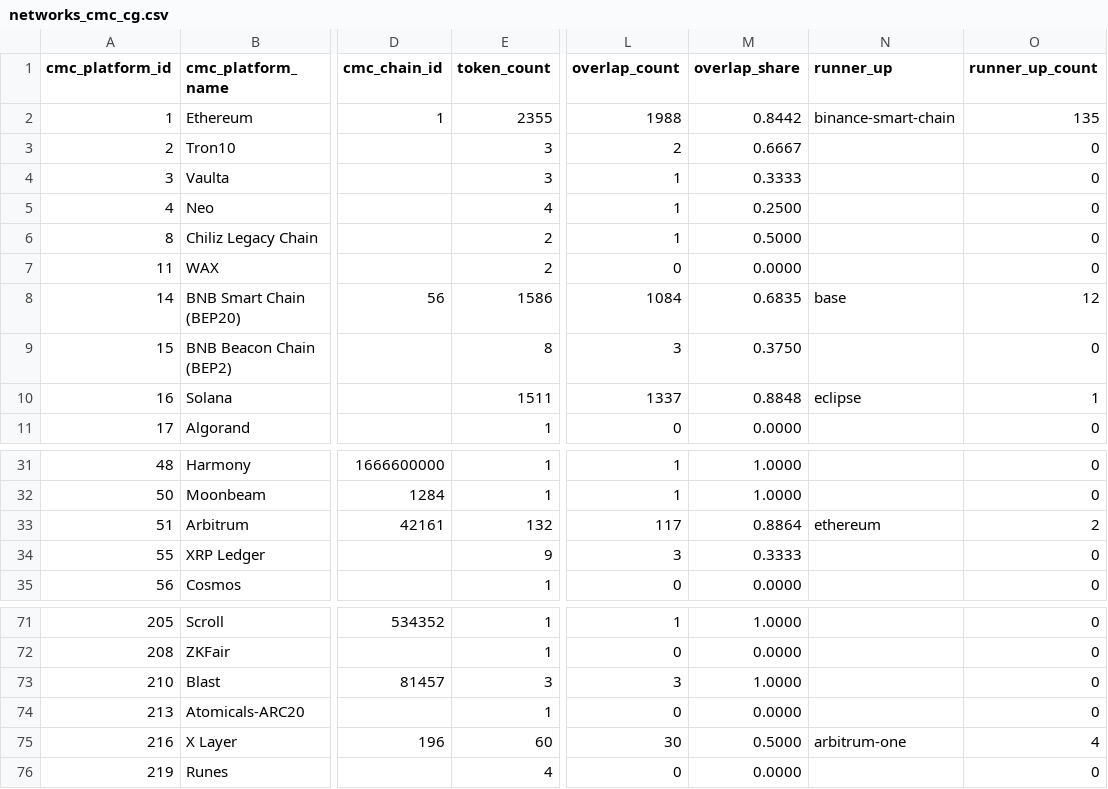
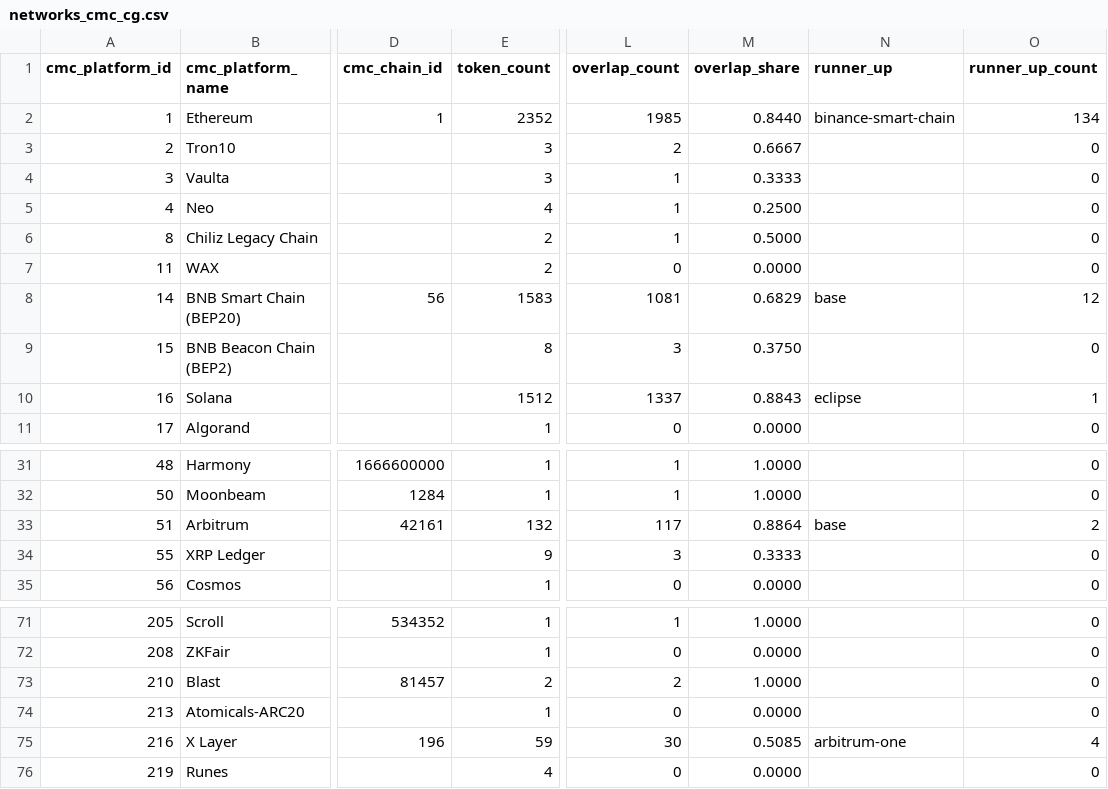
Before and after one commit to sachiew/cg-id-map, a CSV file: data/networks_cmc_cg.csv, drawn as a sheet; only a part is shown, gaps mark what is left out; the diff names each change by its address in the sheet, - before the commit and + after, or states it on an @@ line.

```diff
--- a/data/networks_cmc_cg.csv
+++ b/data/networks_cmc_cg.csv
-E2 (token_count): 2355
+E2 (token_count): 2352
-L2 (overlap_count): 1988
+L2 (overlap_count): 1985
-M2 (overlap_share): 0.8442
+M2 (overlap_share): 0.8440
-O2 (runner_up_count): 135
+O2 (runner_up_count): 134
-E8 (token_count): 1586
+E8 (token_count): 1583
-L8 (overlap_count): 1084
+L8 (overlap_count): 1081
-M8 (overlap_share): 0.6835
+M8 (overlap_share): 0.6829
-E10 (token_count): 1511
+E10 (token_count): 1512
-M10 (overlap_share): 0.8848
+M10 (overlap_share): 0.8843
-N33 (runner_up): ethereum
+N33 (runner_up): base
-E73 (token_count): 3
+E73 (token_count): 2
-L73 (overlap_count): 3
+L73 (overlap_count): 2
-E75 (token_count): 60
+E75 (token_count): 59
-M75 (overlap_share): 0.5000
+M75 (overlap_share): 0.5085
```
Also changed, not shown: data/cmc_to_cg.csv, data/review_queue.csv, 4 other files.
